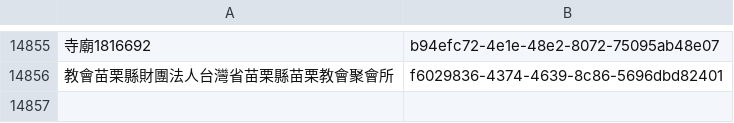
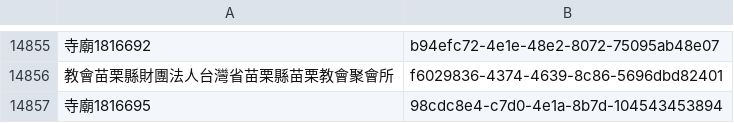
Before and after one commit to kiang/religion, a CSV file: data/uuid.csv, drawn as a sheet; only a part is shown, gaps mark what is left out; the diff names each change by its address in the sheet, - before the commit and + after, or states it on an @@ line.

```diff
--- a/data/uuid.csv
+++ b/data/uuid.csv
+row 14857: 寺廟1816695 | 98cdc8e4-c7d0-4e1a-8b7d-104543453894
```
Also changed, not shown: data/count.csv, data/missing.csv, 20 other files.
